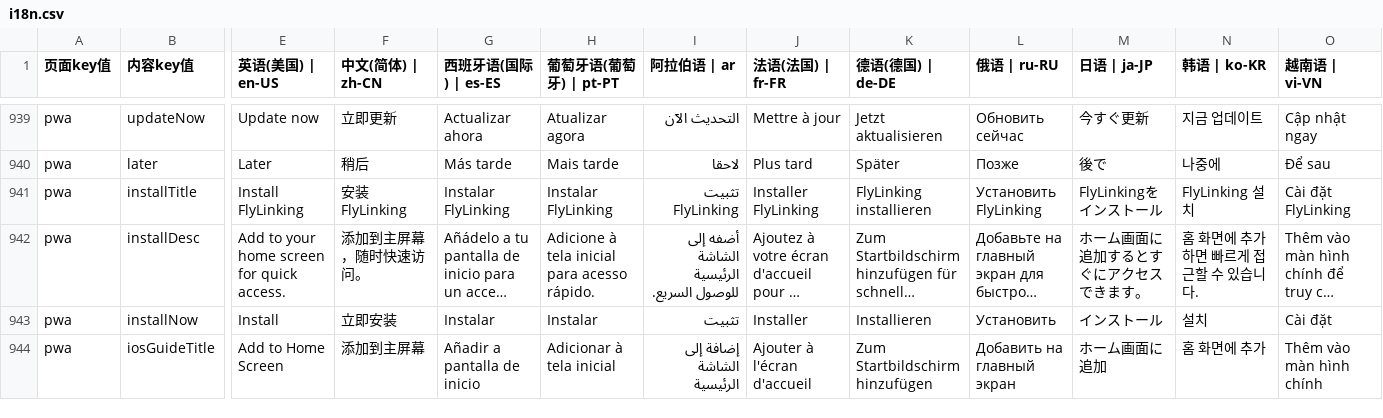
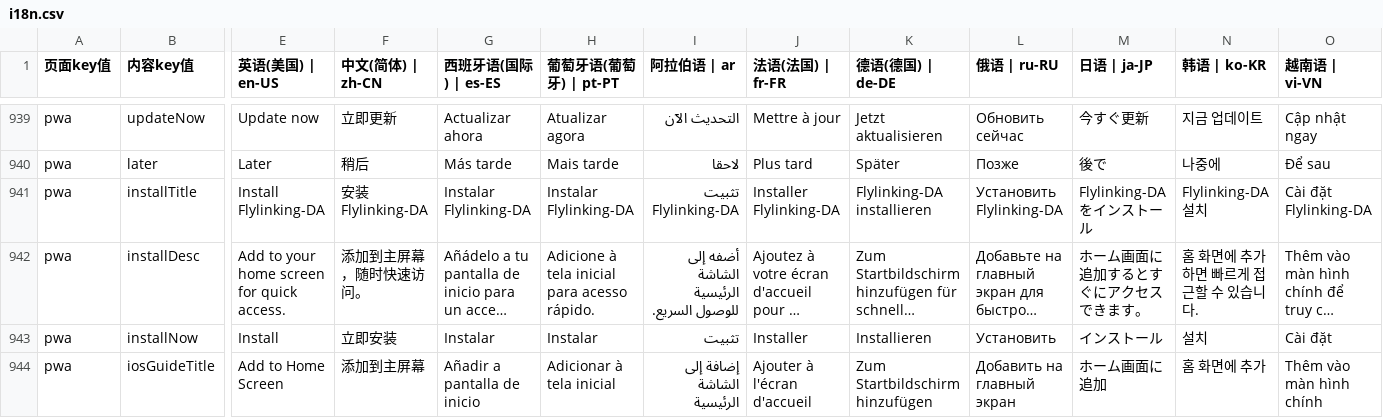
Before and after one commit to chenzhenyuan123/monorepo, a CSV file: apps/distribution/plugins/i18n/i18n.csv, drawn as a sheet; only a part is shown, gaps mark what is left out; long unchanged cells end in …; the diff covers the shown part only; the diff names each change by its address in the sheet, - before the commit and + after, or states it on an @@ line.

```diff
--- a/apps/distribution/plugins/i18n/i18n.csv
+++ b/apps/distribution/plugins/i18n/i18n.csv
-E941 (英语(美国) | en-US): Install FlyLinking
+E941 (英语(美国) | en-US): Install Flylinking-DA
-F941 (中文(简体) | zh-CN): 安装 FlyLinking
+F941 (中文(简体) | zh-CN): 安装 Flylinking-DA
-G941 (西班牙语(国际) | es-ES): Instalar FlyLinking
+G941 (西班牙语(国际) | es-ES): Instalar Flylinking-DA
-H941 (葡萄牙语(葡萄牙) | pt-PT): Instalar FlyLinking
+H941 (葡萄牙语(葡萄牙) | pt-PT): Instalar Flylinking-DA
-I941 (阿拉伯语 | ar): تثبيت FlyLinking
+I941 (阿拉伯语 | ar): تثبيت Flylinking-DA
-J941 (法语(法国) | fr-FR): Installer FlyLinking
+J941 (法语(法国) | fr-FR): Installer Flylinking-DA
-K941 (德语(德国) | de-DE): FlyLinking installieren
+K941 (德语(德国) | de-DE): Flylinking-DA installieren
-L941 (俄语 | ru-RU): Установить FlyLinking
+L941 (俄语 | ru-RU): Установить Flylinking-DA
-M941 (日语 | ja-JP): FlyLinkingをインストール
+M941 (日语 | ja-JP): Flylinking-DAをインストール
-N941 (韩语 | ko-KR): FlyLinking 설치
+N941 (韩语 | ko-KR): Flylinking-DA 설치
-O941 (越南语 | vi-VN): Cài đặt FlyLinking
+O941 (越南语 | vi-VN): Cài đặt Flylinking-DA
```
Also changed, not shown: 2 edited cells elsewhere in this file, apps/my/plugins/i18n/i18n.csv, 4 other files.
